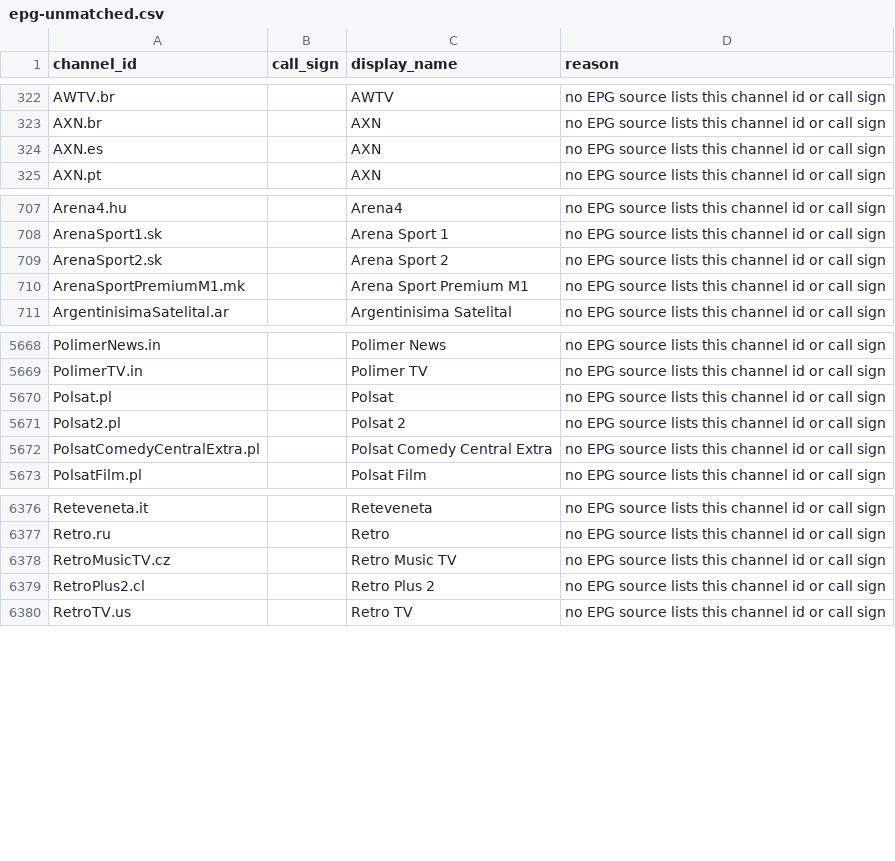
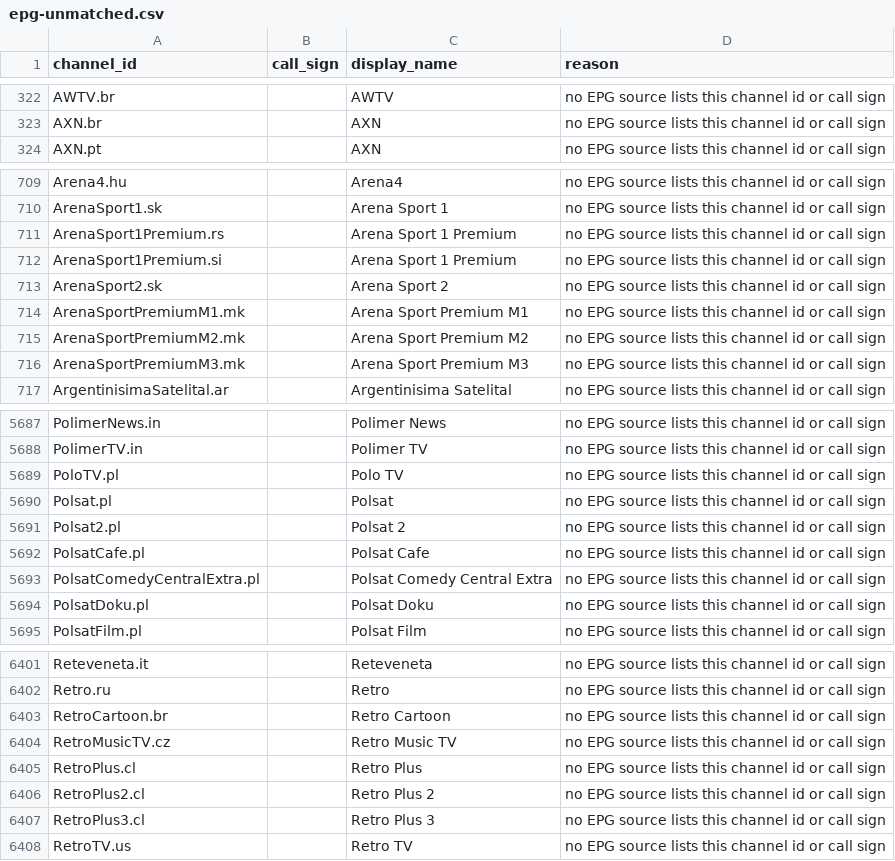
Before and after one commit to 7000premiumchannels/android-tv-guru-playlists, a CSV file: reports/epg-unmatched.csv, drawn as a sheet; only a part is shown, gaps mark what is left out; removed rows and columns are numbered as before the commit, all else as after; the diff covers the shown part only; the diff names each change by its address in the sheet, - before the commit and + after, or states it on an @@ line.

```diff
--- a/reports/epg-unmatched.csv
+++ b/reports/epg-unmatched.csv
-row 324: AXN.es |  | AXN | no EPG source lists this channel id or call sign
+row 711: ArenaSport1Premium.rs |  | Arena Sport 1 Premium | no EPG source lists this channel id or call sign
+row 712: ArenaSport1Premium.si |  | Arena Sport 1 Premium | no EPG source lists this channel id or call sign
+row 715: ArenaSportPremiumM2.mk |  | Arena Sport Premium M2 | no EPG source lists this channel id or call sign
+row 716: ArenaSportPremiumM3.mk |  | Arena Sport Premium M3 | no EPG source lists this channel id or call sign
+row 5689: PoloTV.pl |  | Polo TV | no EPG source lists this channel id or call sign
+row 5692: PolsatCafe.pl |  | Polsat Cafe | no EPG source lists this channel id or call sign
+row 5694: PolsatDoku.pl |  | Polsat Doku | no EPG source lists this channel id or call sign
+row 6403: RetroCartoon.br |  | Retro Cartoon | no EPG source lists this channel id or call sign
+row 6405: RetroPlus.cl |  | Retro Plus | no EPG source lists this channel id or call sign
+row 6407: RetroPlus3.cl |  | Retro Plus 3 | no EPG source lists this channel id or call sign
```
Also changed, not shown: 32 added rows, 8 removed rows and 1 edited cell elsewhere in this file, reports/epg-matches.csv, 5 other files.
